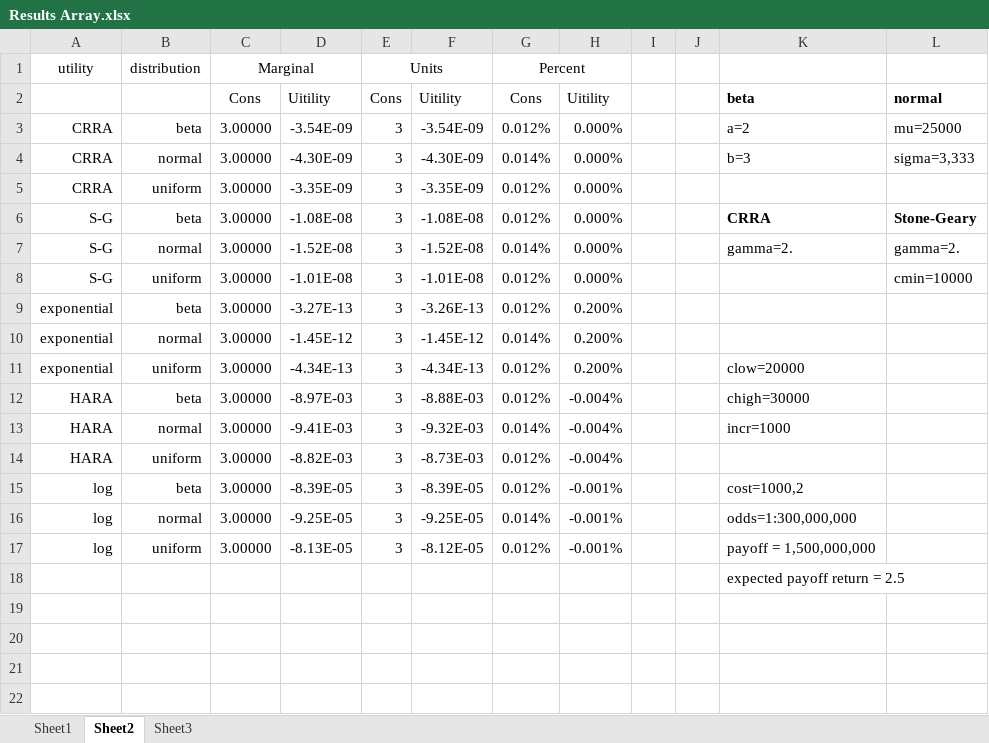
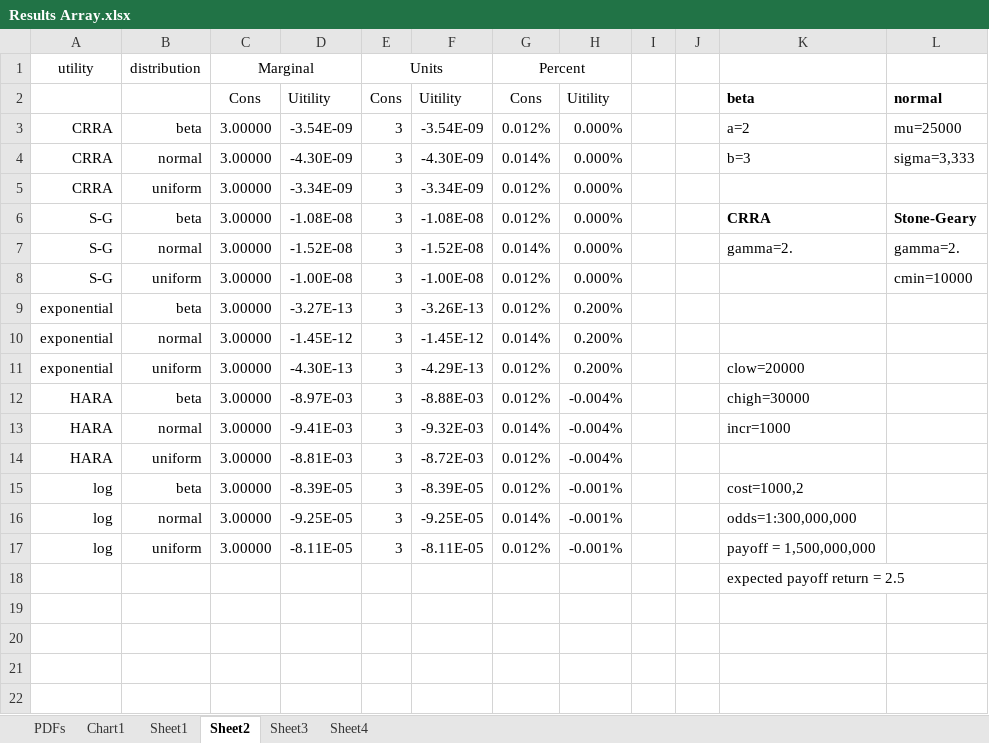
Before and after one commit to kerkphillips/Lottery, an Excel workbook: Python/Results Array.xlsx, sheet Sheet2, drawn as a sheet; only a part is shown; values as stored, in another font and other column widths than the file's, no borders; the diff names each change by its address in the sheet, - before the commit and + after, or states it on an @@ line.

```diff
--- a/Python/Results Array.xlsx (sheet Sheet2)
+++ b/Python/Results Array.xlsx (sheet Sheet2)
+sheet tab: PDFs
+sheet tab: Chart1
+sheet tab: Sheet4
-D5: -3.35E-09
+D5: -3.34E-09
-F5: -3.35E-09
+F5: -3.34E-09
-D8: -1.01E-08
+D8: -1.00E-08
-F8: -1.01E-08
+F8: -1.00E-08
-D11: -4.34E-13
+D11: -4.30E-13
-F11: -4.34E-13
+F11: -4.29E-13
-D14: -8.82E-03
+D14: -8.81E-03
-F14: -8.73E-03
+F14: -8.72E-03
-D17: -8.13E-05
+D17: -8.11E-05
-F17: -8.12E-05
+F17: -8.11E-05
```
Also changed, not shown: sheet Sheet1, sheet Sheet3, formulas that keep their value, charts or pictures, 7 other files.
